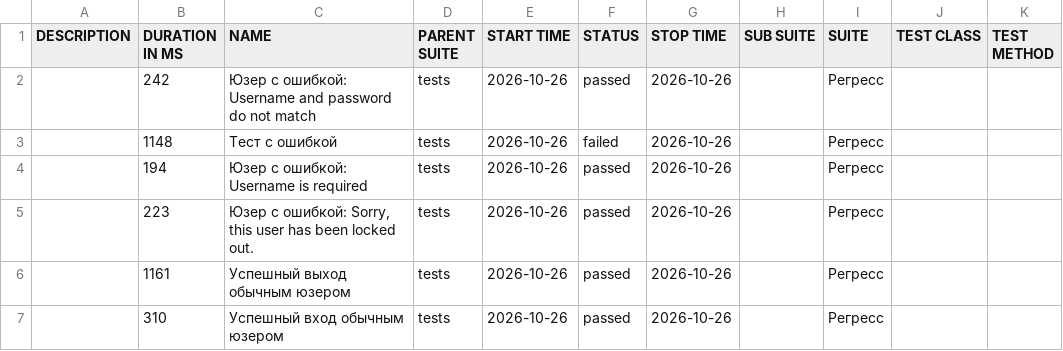
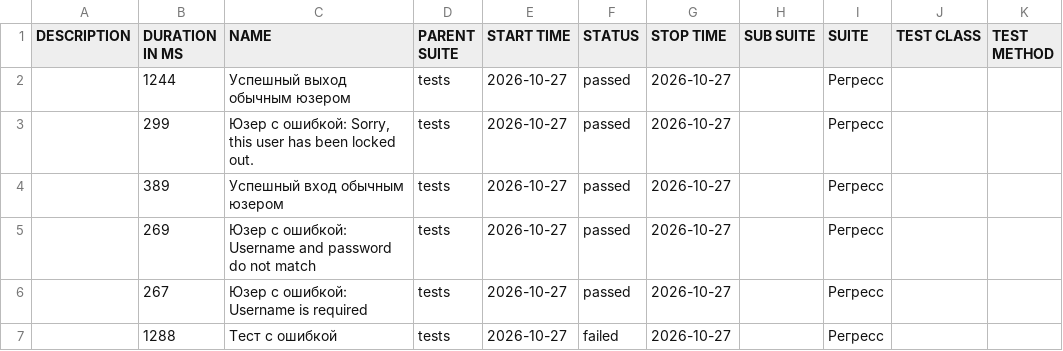
Before and after one commit to barsovichok/playwright_python_training, a CSV file: data/suites.csv, drawn as a sheet.

```diff
--- a/data/suites.csv
+++ b/data/suites.csv
@@ -1,7 +1,7 @@
 "DESCRIPTION","DURATION IN MS","NAME","PARENT SUITE","START TIME","STATUS","STOP TIME","SUB SUITE","SUITE","TEST CLASS","TEST METHOD"
-"","242","Юзер с ошибкой: Username and password do not match","tests","2026-10-26","passed","2026-10-26","","Регресс","",""
-"","1148","Тест с ошибкой","tests","2026-10-26","failed","2026-10-26","","Регресс","",""
-"","194","Юзер с ошибкой: Username is required","tests","2026-10-26","passed","2026-10-26","","Регресс","",""
-"","223","Юзер с ошибкой: Sorry, this user has been locked out.","tests","2026-10-26","passed","2026-10-26","","Регресс","",""
-"","1161","Успешный выход обычным юзером","tests","2026-10-26","passed","2026-10-26","","Регресс","",""
-"","310","Успешный вход обычным юзером","tests","2026-10-26","passed","2026-10-26","","Регресс","",""
+"","1244","Успешный выход обычным юзером","tests","2026-10-27","passed","2026-10-27","","Регресс","",""
+"","299","Юзер с ошибкой: Sorry, this user has been locked out.","tests","2026-10-27","passed","2026-10-27","","Регресс","",""
+"","389","Успешный вход обычным юзером","tests","2026-10-27","passed","2026-10-27","","Регресс","",""
+"","269","Юзер с ошибкой: Username and password do not match","tests","2026-10-27","passed","2026-10-27","","Регресс","",""
+"","267","Юзер с ошибкой: Username is required","tests","2026-10-27","passed","2026-10-27","","Регресс","",""
+"","1288","Тест с ошибкой","tests","2026-10-27","failed","2026-10-27","","Регресс","",""
```
Also changed, not shown: 30 other files.
